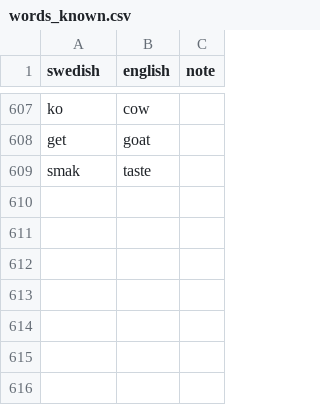
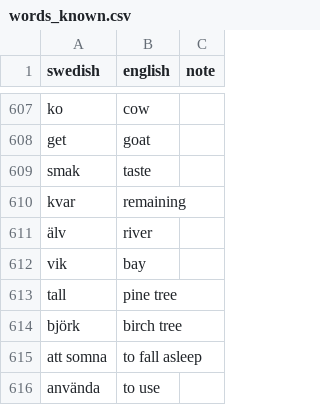
Before and after one commit to k64z/svenska, a CSV file: words_known.csv, drawn as a sheet; only a part is shown, gaps mark what is left out; the diff names each change by its address in the sheet, - before the commit and + after, or states it on an @@ line.

Commit message:
Update words

```diff
--- a/words_known.csv
+++ b/words_known.csv
+row 610: kvar | remaining
+row 611: älv | river
+row 612: vik | bay
+row 613: tall | pine tree
+row 614: björk | birch tree
+row 615: att somna | to fall asleep
+row 616: använda | to use
```
Also changed, not shown: words_learning.csv.
